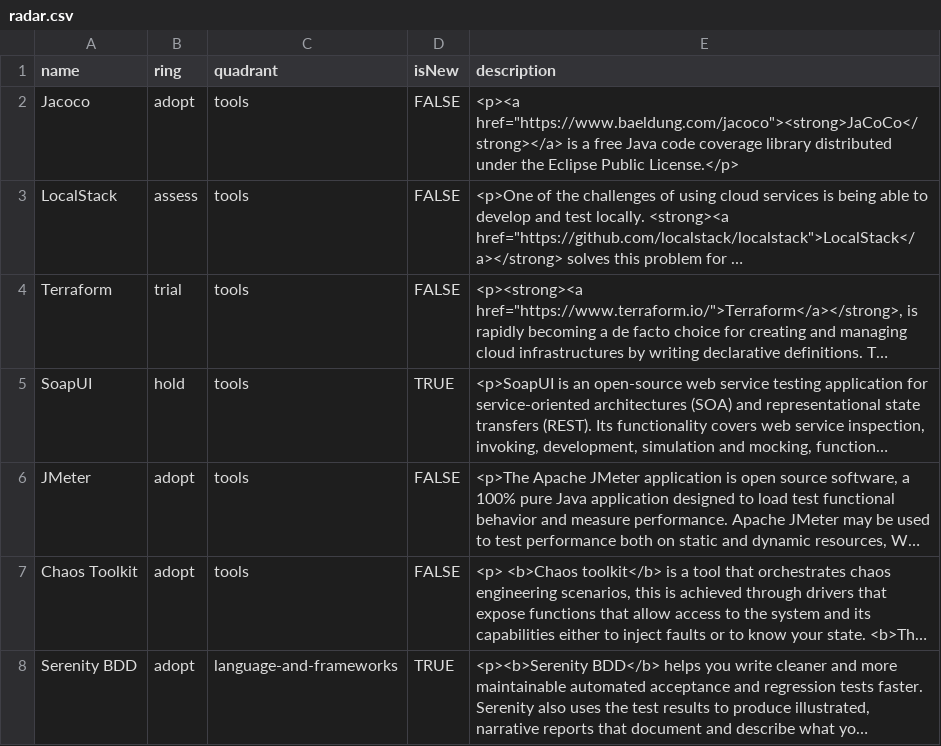
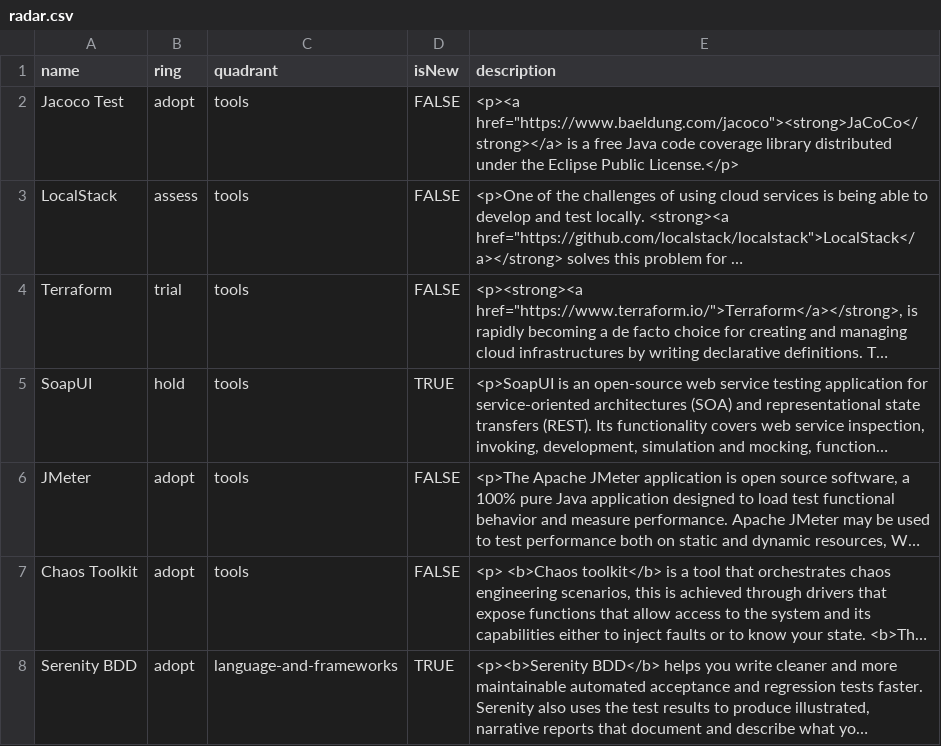
Before and after one commit to dhfherna/poc-radar-tech, a CSV file: radar.csv, drawn as a sheet; only a part is shown; long unchanged cells end in …; the diff names each change by its address in the sheet, - before the commit and + after, or states it on an @@ line.

Commit message:
Update radar.csv

```diff
--- a/radar.csv
+++ b/radar.csv
-A2 (name): Jacoco
+A2 (name): Jacoco Test
```
